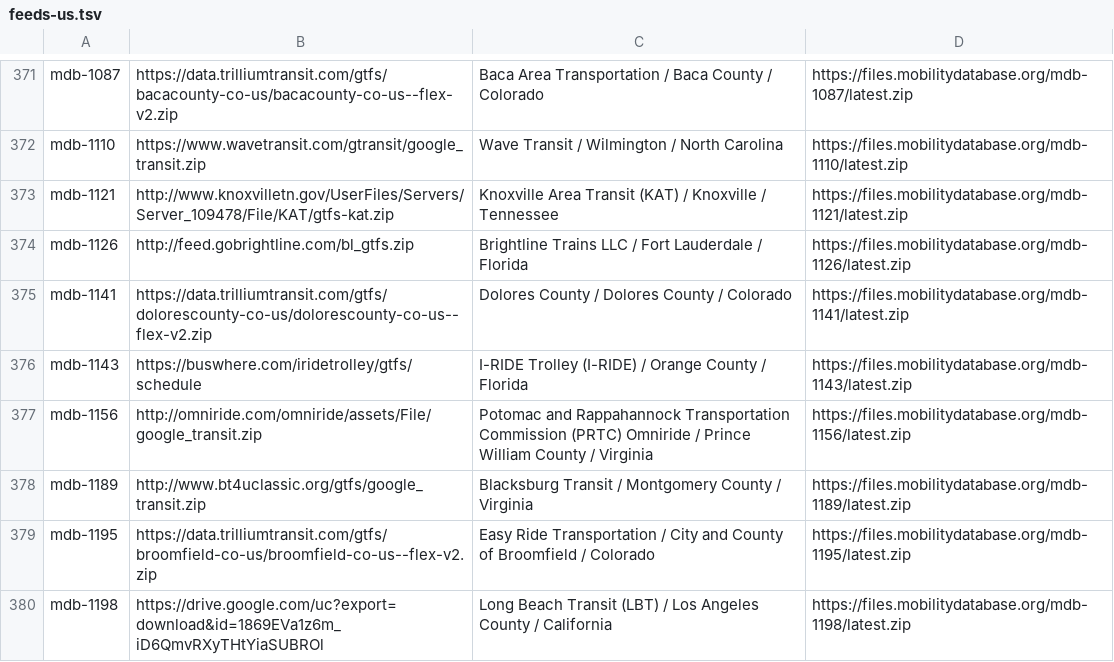
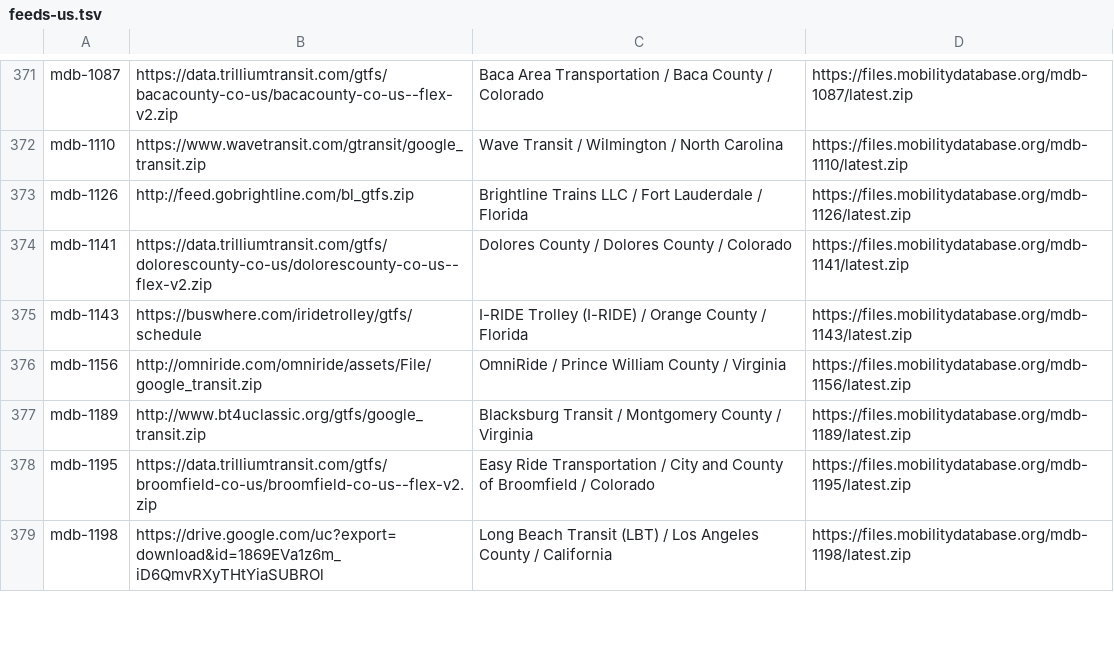
Before and after one commit to Phylliida/self-hosted-creature-collect, a TSV file: feeds-us.tsv, drawn as a sheet; only a part is shown, gaps mark what is left out; the diff covers the shown part only.

```diff
--- a/feeds-us.tsv
+++ b/feeds-us.tsv
@@ -372,3 +372,2 @@ mdb-1087	https://data.trilliumtransit.com/gtfs/bacacounty-co-us/bacacounty-co-us
 mdb-1110	https://www.wavetransit.com/gtransit/google_transit.zip	Wave Transit / Wilmington / North Carolina	https://files.mobilitydatabase.org/mdb-1110/latest.zip
-mdb-1121	http://www.knoxvilletn.gov/UserFiles/Servers/Server_109478/File/KAT/gtfs-kat.zip	Knoxville Area Transit (KAT) / Knoxville / Tennessee	https://files.mobilitydatabase.org/mdb-1121/latest.zip
 mdb-1126	http://feed.gobrightline.com/bl_gtfs.zip	Brightline Trains LLC / Fort Lauderdale / Florida	https://files.mobilitydatabase.org/mdb-1126/latest.zip
@@ -376,3 +375,3 @@ mdb-1141	https://data.trilliumtransit.com/gtfs/dolorescounty-co-us/dolorescounty
 mdb-1143	https://buswhere.com/iridetrolley/gtfs/schedule	I-RIDE Trolley (I-RIDE) / Orange County / Florida	https://files.mobilitydatabase.org/mdb-1143/latest.zip
-mdb-1156	http://omniride.com/omniride/assets/File/google_transit.zip	Potomac and Rappahannock Transportation Commission (PRTC) Omniride / Prince William County / Virginia	https://files.mobilitydatabase.org/mdb-1156/latest.zip
+mdb-1156	http://omniride.com/omniride/assets/File/google_transit.zip	OmniRide / Prince William County / Virginia	https://files.mobilitydatabase.org/mdb-1156/latest.zip
 mdb-1189	http://www.bt4uclassic.org/gtfs/google_transit.zip	Blacksburg Transit / Montgomery County / Virginia	https://files.mobilitydatabase.org/mdb-1189/latest.zip
```
Also changed, not shown: 1 added row, 1 removed row and 10 edited cells elsewhere in this file, 19 other files.
